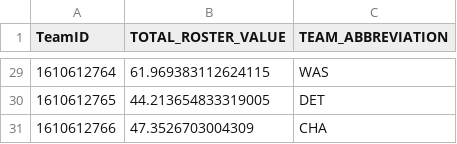
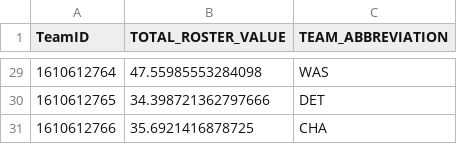
Before and after one commit to lianlianliann/nba-26-27-predictor, a CSV file: data/processed/roster_value_snapshot.csv, drawn as a sheet; only a part is shown, gaps mark what is left out; the diff covers the shown part only.

```diff
--- a/data/processed/roster_value_snapshot.csv
+++ b/data/processed/roster_value_snapshot.csv
@@ -29,3 +29,3 @@ TeamID,TOTAL_ROSTER_VALUE,TEAM_ABBREVIATION
-1610612764,61.969383112624115,WAS
-1610612765,44.213654833319005,DET
-1610612766,47.3526703004309,CHA
+1610612764,47.55985553284098,WAS
+1610612765,34.398721362797666,DET
+1610612766,35.6921416878725,CHA
```
Also changed, not shown: 27 edited cells elsewhere in this file, data/processed/games_clean.csv, 15 other files.
